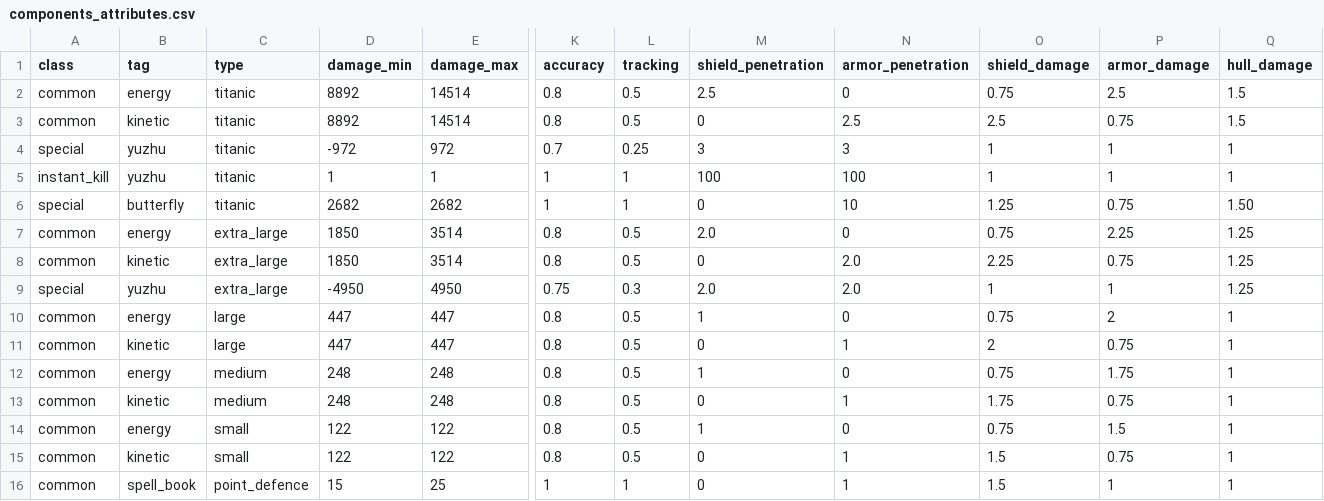
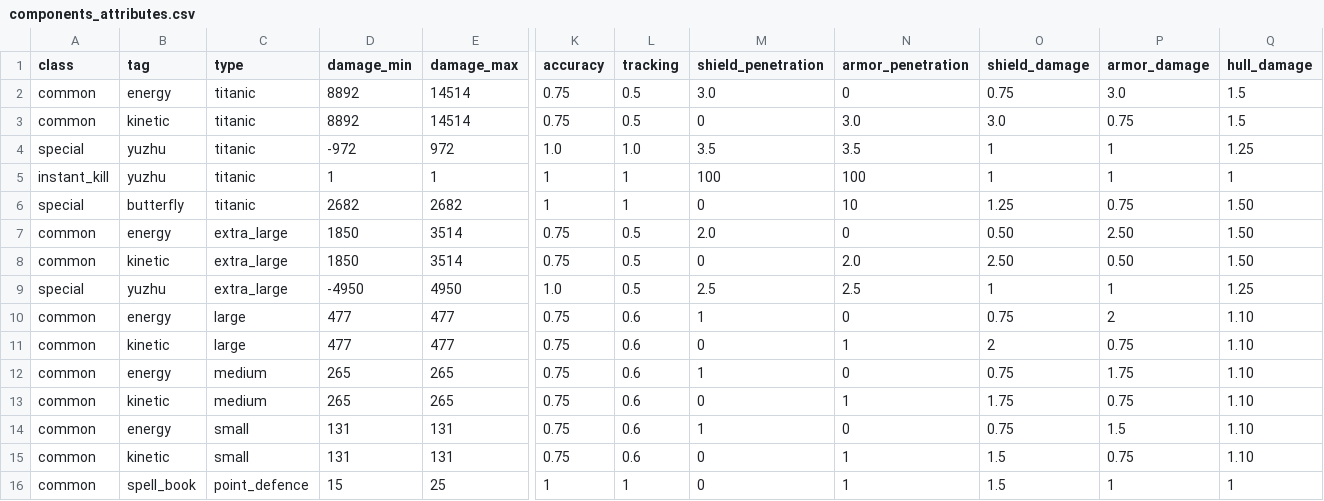
Before and after one commit to touhou-gulaxy/touhou4, a CSV file: utils/components_attributes.csv, drawn as a sheet; only a part is shown, gaps mark what is left out; the diff covers the shown part only; the diff names each change by its address in the sheet, - before the commit and + after, or states it on an @@ line.

```diff
--- a/utils/components_attributes.csv
+++ b/utils/components_attributes.csv
-K2:K3 (accuracy): 0.8
+K2:K3 (accuracy): 0.75
-M2 (shield_penetration): 2.5
+M2 (shield_penetration): 3.0
-P2 (armor_damage): 2.5
+P2 (armor_damage): 3.0
-N3 (armor_penetration): 2.5
+N3 (armor_penetration): 3.0
-O3 (shield_damage): 2.5
+O3 (shield_damage): 3.0
-K4 (accuracy): 0.7
+K4 (accuracy): 1.0
-L4 (tracking): 0.25
+L4 (tracking): 1.0
-M4 (shield_penetration): 3
+M4 (shield_penetration): 3.5
-N4 (armor_penetration): 3
+N4 (armor_penetration): 3.5
-Q4 (hull_damage): 1
+Q4 (hull_damage): 1.25
-K7:K8 (accuracy): 0.8
+K7:K8 (accuracy): 0.75
-O7 (shield_damage): 0.75
+O7 (shield_damage): 0.50
-P7 (armor_damage): 2.25
+P7 (armor_damage): 2.50
-Q7:Q8 (hull_damage): 1.25
+Q7:Q8 (hull_damage): 1.50
-O8 (shield_damage): 2.25
+O8 (shield_damage): 2.50
-P8 (armor_damage): 0.75
+P8 (armor_damage): 0.50
-K9 (accuracy): 0.75
+K9 (accuracy): 1.0
-L9 (tracking): 0.3
+L9 (tracking): 0.5
-M9 (shield_penetration): 2.0
+M9 (shield_penetration): 2.5
-N9 (armor_penetration): 2.0
+N9 (armor_penetration): 2.5
-D10:D11 (damage_min): 447
+D10:D11 (damage_min): 477
-E10:E11 (damage_max): 447
+E10:E11 (damage_max): 477
-K10:K15 (accuracy): 0.8
+K10:K15 (accuracy): 0.75
-L10:L15 (tracking): 0.5
+L10:L15 (tracking): 0.6
-Q10:Q15 (hull_damage): 1
+Q10:Q15 (hull_damage): 1.10
-D12:D13 (damage_min): 248
+D12:D13 (damage_min): 265
-E12:E13 (damage_max): 248
+E12:E13 (damage_max): 265
-D14:D15 (damage_min): 122
+D14:D15 (damage_min): 131
-E14:E15 (damage_max): 122
+E14:E15 (damage_max): 131
```
Also changed, not shown: 104 edited cells elsewhere in this file, 42 other files.
